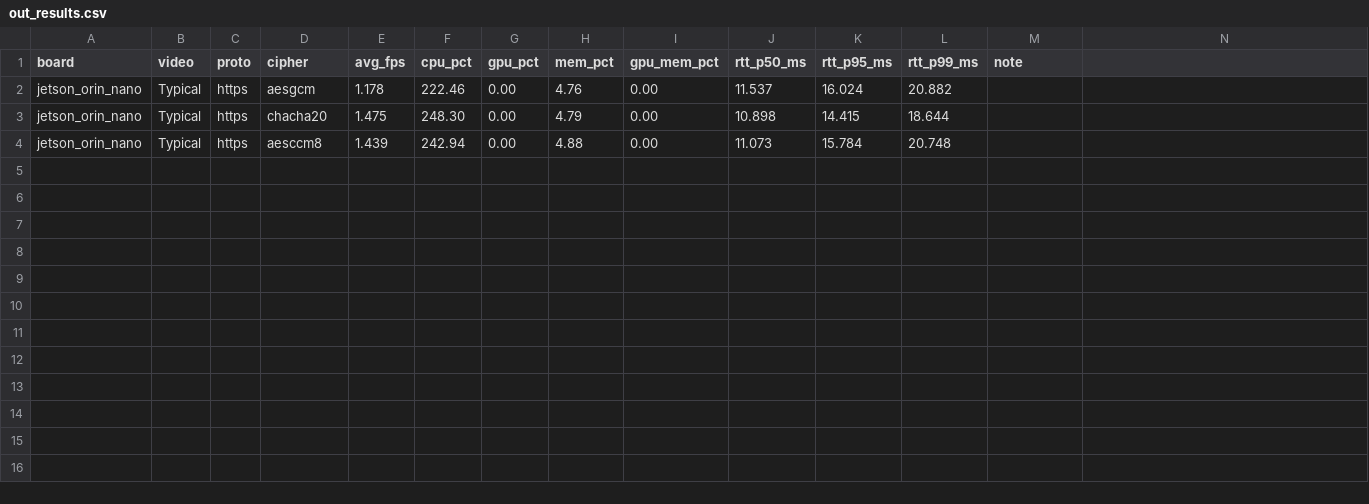
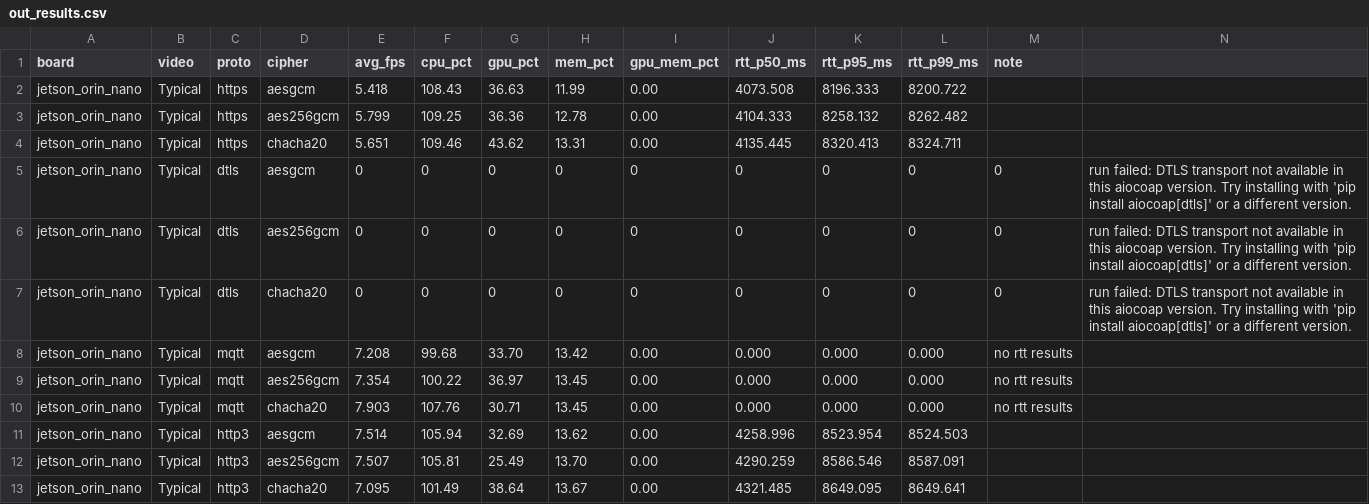
Before and after one commit to minwoo1119/jetson-orin-yolo-person-detection, a CSV file: out_results.csv, drawn as a sheet.

```diff
--- a/out_results.csv
+++ b/out_results.csv
@@ -1,4 +1,13 @@
 board,video,proto,cipher,avg_fps,cpu_pct,gpu_pct,mem_pct,gpu_mem_pct,rtt_p50_ms,rtt_p95_ms,rtt_p99_ms,note
-jetson_orin_nano,Typical,https,aesgcm,1.178,222.46,0.00,4.76,0.00,11.537,16.024,20.882,
-jetson_orin_nano,Typical,https,chacha20,1.475,248.30,0.00,4.79,0.00,10.898,14.415,18.644,
-jetson_orin_nano,Typical,https,aesccm8,1.439,242.94,0.00,4.88,0.00,11.073,15.784,20.748,
+jetson_orin_nano,Typical,https,aesgcm,5.418,108.43,36.63,11.99,0.00,4073.508,8196.333,8200.722,
+jetson_orin_nano,Typical,https,aes256gcm,5.799,109.25,36.36,12.78,0.00,4104.333,8258.132,8262.482,
+jetson_orin_nano,Typical,https,chacha20,5.651,109.46,43.62,13.31,0.00,4135.445,8320.413,8324.711,
+jetson_orin_nano,Typical,dtls,aesgcm,0,0,0,0,0,0,0,0,0,run failed: DTLS transport not available in this aiocoap version. Try installing with 'pip install aiocoap[dtls]' or a different version.
+jetson_orin_nano,Typical,dtls,aes256gcm,0,0,0,0,0,0,0,0,0,run failed: DTLS transport not available in this aiocoap version. Try installing with 'pip install aiocoap[dtls]' or a different version.
+jetson_orin_nano,Typical,dtls,chacha20,0,0,0,0,0,0,0,0,0,run failed: DTLS transport not available in this aiocoap version. Try installing with 'pip install aiocoap[dtls]' or a different version.
+jetson_orin_nano,Typical,mqtt,aesgcm,7.208,99.68,33.70,13.42,0.00,0.000,0.000,0.000,no rtt results
+jetson_orin_nano,Typical,mqtt,aes256gcm,7.354,100.22,36.97,13.45,0.00,0.000,0.000,0.000,no rtt results
+jetson_orin_nano,Typical,mqtt,chacha20,7.903,107.76,30.71,13.45,0.00,0.000,0.000,0.000,no rtt results
+jetson_orin_nano,Typical,http3,aesgcm,7.514,105.94,32.69,13.62,0.00,4258.996,8523.954,8524.503,
+jetson_orin_nano,Typical,http3,aes256gcm,7.507,105.81,25.49,13.70,0.00,4290.259,8586.546,8587.091,
+jetson_orin_nano,Typical,http3,chacha20,7.095,101.49,38.64,13.67,0.00,4321.485,8649.095,8649.641,
```
Also changed, not shown: 25 other files.
